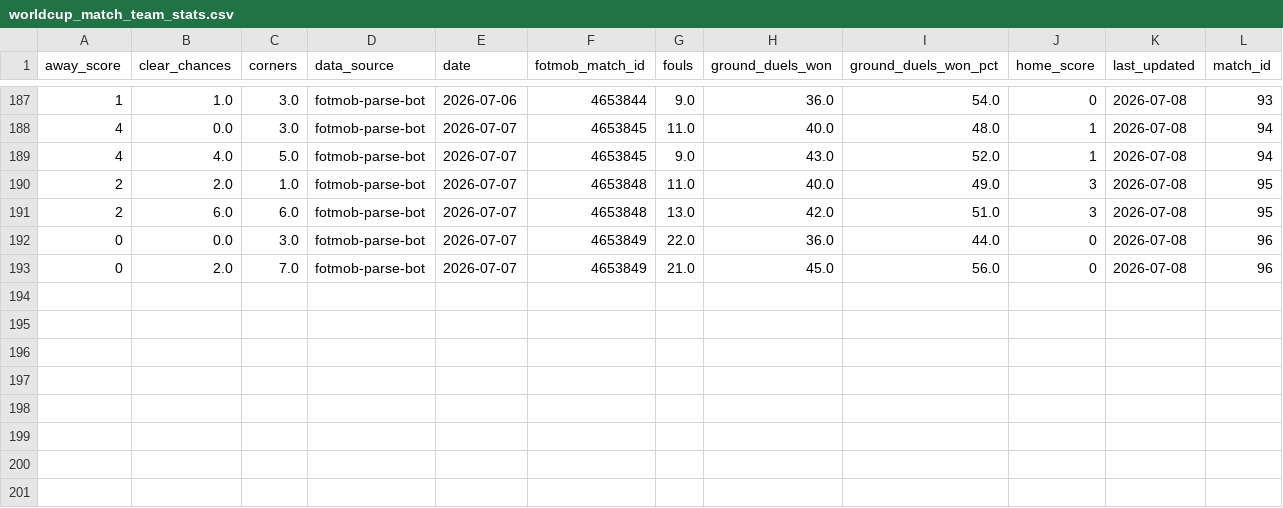
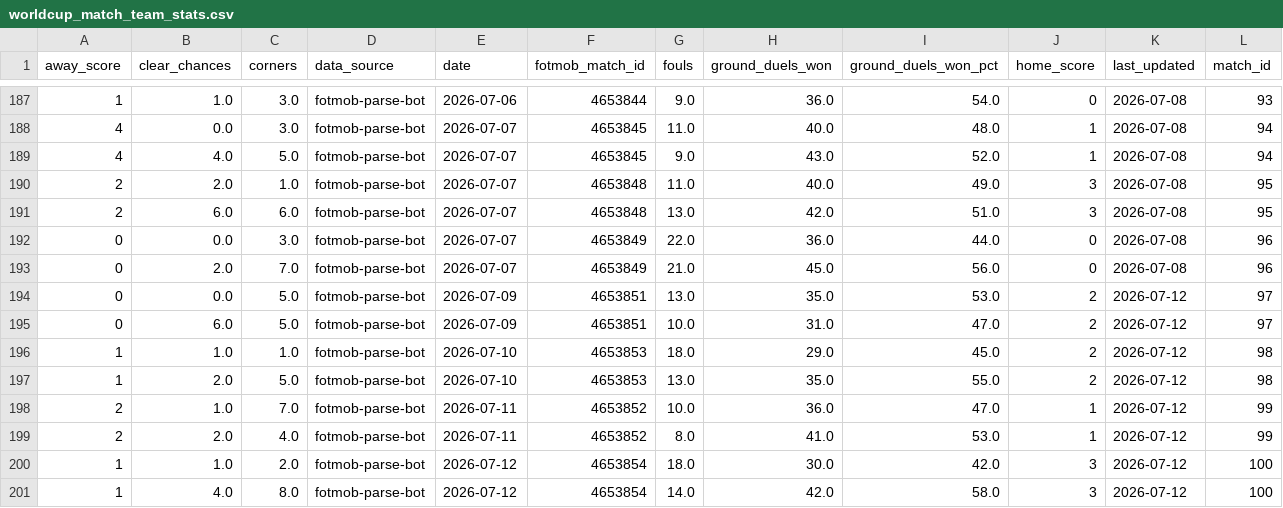
Before and after one commit to arthureich/world-cup-oracle, a CSV file: data/raw/fotmob/worldcup_match_team_stats.csv, drawn as a sheet; only a part is shown, gaps mark what is left out; rows hold the shown columns only; the diff names each change by its address in the sheet, - before the commit and + after, or states it on an @@ line.

```diff
--- a/data/raw/fotmob/worldcup_match_team_stats.csv
+++ b/data/raw/fotmob/worldcup_match_team_stats.csv
+row 194: 0 | 0.0 | 5.0 | fotmob-parse-bot | 2026-07-09 | 4653851 | 13.0 | 35.0 | 53.0 | 2 | 2026-07-12 | 97
+row 195: 0 | 6.0 | 5.0 | fotmob-parse-bot | 2026-07-09 | 4653851 | 10.0 | 31.0 | 47.0 | 2 | 2026-07-12 | 97
+row 196: 1 | 1.0 | 1.0 | fotmob-parse-bot | 2026-07-10 | 4653853 | 18.0 | 29.0 | 45.0 | 2 | 2026-07-12 | 98
+row 197: 1 | 2.0 | 5.0 | fotmob-parse-bot | 2026-07-10 | 4653853 | 13.0 | 35.0 | 55.0 | 2 | 2026-07-12 | 98
+row 198: 2 | 1.0 | 7.0 | fotmob-parse-bot | 2026-07-11 | 4653852 | 10.0 | 36.0 | 47.0 | 1 | 2026-07-12 | 99
+row 199: 2 | 2.0 | 4.0 | fotmob-parse-bot | 2026-07-11 | 4653852 | 8.0 | 41.0 | 53.0 | 1 | 2026-07-12 | 99
+row 200: 1 | 1.0 | 2.0 | fotmob-parse-bot | 2026-07-12 | 4653854 | 18.0 | 30.0 | 42.0 | 3 | 2026-07-12 | 100
+row 201: 1 | 4.0 | 8.0 | fotmob-parse-bot | 2026-07-12 | 4653854 | 14.0 | 42.0 | 58.0 | 3 | 2026-07-12 | 100
```
Also changed, not shown: data/raw/world-cup-detail/matches.csv, 22 other files.
